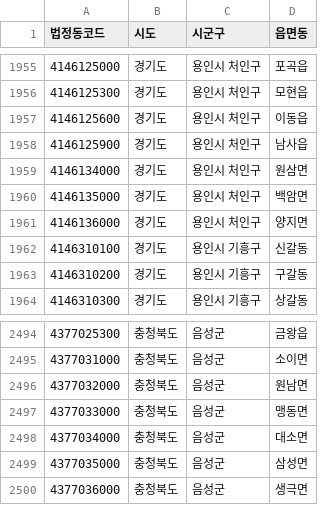
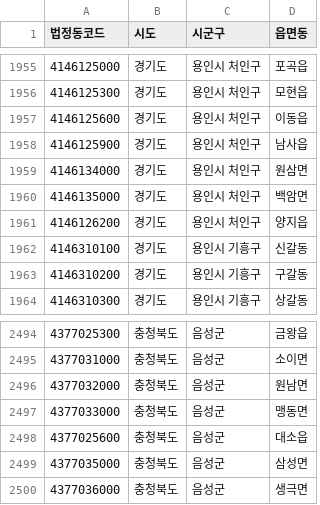
Before and after one commit to kus250304-hash/pyecha-landing, a CSV file: data/legal_dong_list.csv, drawn as a sheet; only a part is shown, gaps mark what is left out.

```diff
--- a/data/legal_dong_list.csv
+++ b/data/legal_dong_list.csv
@@ -1960,3 +1960,3 @@
 4146135000,경기도,용인시 처인구,백암면
-4146136000,경기도,용인시 처인구,양지면
+4146126200,경기도,용인시 처인구,양지읍
 4146310100,경기도,용인시 기흥구,신갈동
@@ -2497,3 +2497,3 @@
 4377033000,충청북도,음성군,맹동면
-4377034000,충청북도,음성군,대소면
+4377025600,충청북도,음성군,대소읍
 4377035000,충청북도,음성군,삼성면
```
Also changed, not shown: 2 other files.
